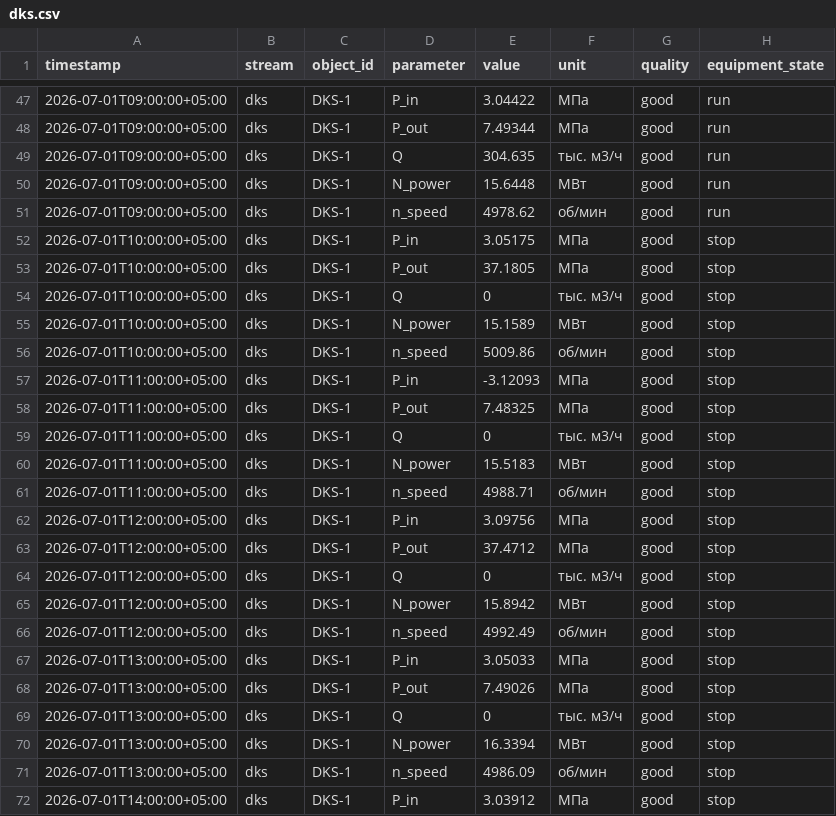
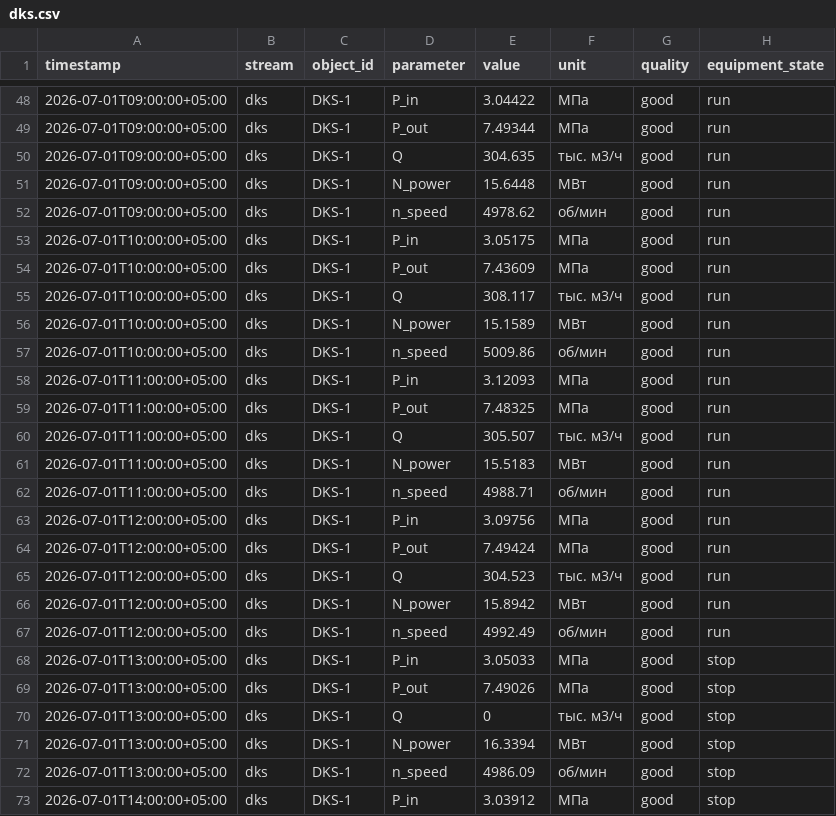
Before and after one commit to Michael-chko/gas-field-digital-twin, a CSV file: data/samples/dks.csv, drawn as a sheet; only a part is shown, gaps mark what is left out; the diff covers the shown part only.

```diff
--- a/data/samples/dks.csv
+++ b/data/samples/dks.csv
@@ -51,17 +52,17 @@ timestamp,stream,object_id,parameter,value,unit,quality,equipment_state
 2026-07-01T09:00:00+05:00,dks,DKS-1,n_speed,4978.62,об/мин,good,run
-2026-07-01T10:00:00+05:00,dks,DKS-1,P_in,3.05175,МПа,good,stop
-2026-07-01T10:00:00+05:00,dks,DKS-1,P_out,37.1805,МПа,good,stop
-2026-07-01T10:00:00+05:00,dks,DKS-1,Q,0,тыс. м3/ч,good,stop
-2026-07-01T10:00:00+05:00,dks,DKS-1,N_power,15.1589,МВт,good,stop
-2026-07-01T10:00:00+05:00,dks,DKS-1,n_speed,5009.86,об/мин,good,stop
-2026-07-01T11:00:00+05:00,dks,DKS-1,P_in,-3.12093,МПа,good,stop
-2026-07-01T11:00:00+05:00,dks,DKS-1,P_out,7.48325,МПа,good,stop
-2026-07-01T11:00:00+05:00,dks,DKS-1,Q,0,тыс. м3/ч,good,stop
-2026-07-01T11:00:00+05:00,dks,DKS-1,N_power,15.5183,МВт,good,stop
-2026-07-01T11:00:00+05:00,dks,DKS-1,n_speed,4988.71,об/мин,good,stop
-2026-07-01T12:00:00+05:00,dks,DKS-1,P_in,3.09756,МПа,good,stop
-2026-07-01T12:00:00+05:00,dks,DKS-1,P_out,37.4712,МПа,good,stop
-2026-07-01T12:00:00+05:00,dks,DKS-1,Q,0,тыс. м3/ч,good,stop
-2026-07-01T12:00:00+05:00,dks,DKS-1,N_power,15.8942,МВт,good,stop
-2026-07-01T12:00:00+05:00,dks,DKS-1,n_speed,4992.49,об/мин,good,stop
+2026-07-01T10:00:00+05:00,dks,DKS-1,P_in,3.05175,МПа,good,run
+2026-07-01T10:00:00+05:00,dks,DKS-1,P_out,7.43609,МПа,good,run
+2026-07-01T10:00:00+05:00,dks,DKS-1,Q,308.117,тыс. м3/ч,good,run
+2026-07-01T10:00:00+05:00,dks,DKS-1,N_power,15.1589,МВт,good,run
+2026-07-01T10:00:00+05:00,dks,DKS-1,n_speed,5009.86,об/мин,good,run
+2026-07-01T11:00:00+05:00,dks,DKS-1,P_in,3.12093,МПа,good,run
+2026-07-01T11:00:00+05:00,dks,DKS-1,P_out,7.48325,МПа,good,run
+2026-07-01T11:00:00+05:00,dks,DKS-1,Q,305.507,тыс. м3/ч,good,run
+2026-07-01T11:00:00+05:00,dks,DKS-1,N_power,15.5183,МВт,good,run
+2026-07-01T11:00:00+05:00,dks,DKS-1,n_speed,4988.71,об/мин,good,run
+2026-07-01T12:00:00+05:00,dks,DKS-1,P_in,3.09756,МПа,good,run
+2026-07-01T12:00:00+05:00,dks,DKS-1,P_out,7.49424,МПа,good,run
+2026-07-01T12:00:00+05:00,dks,DKS-1,Q,304.523,тыс. м3/ч,good,run
+2026-07-01T12:00:00+05:00,dks,DKS-1,N_power,15.8942,МВт,good,run
+2026-07-01T12:00:00+05:00,dks,DKS-1,n_speed,4992.49,об/мин,good,run
 2026-07-01T13:00:00+05:00,dks,DKS-1,P_in,3.05033,МПа,good,stop
```
Also changed, not shown: 1 added row, 1 removed row and 36 edited cells elsewhere in this file, data/samples/absorber.csv, data/samples/gathering.csv, 24 other files.
